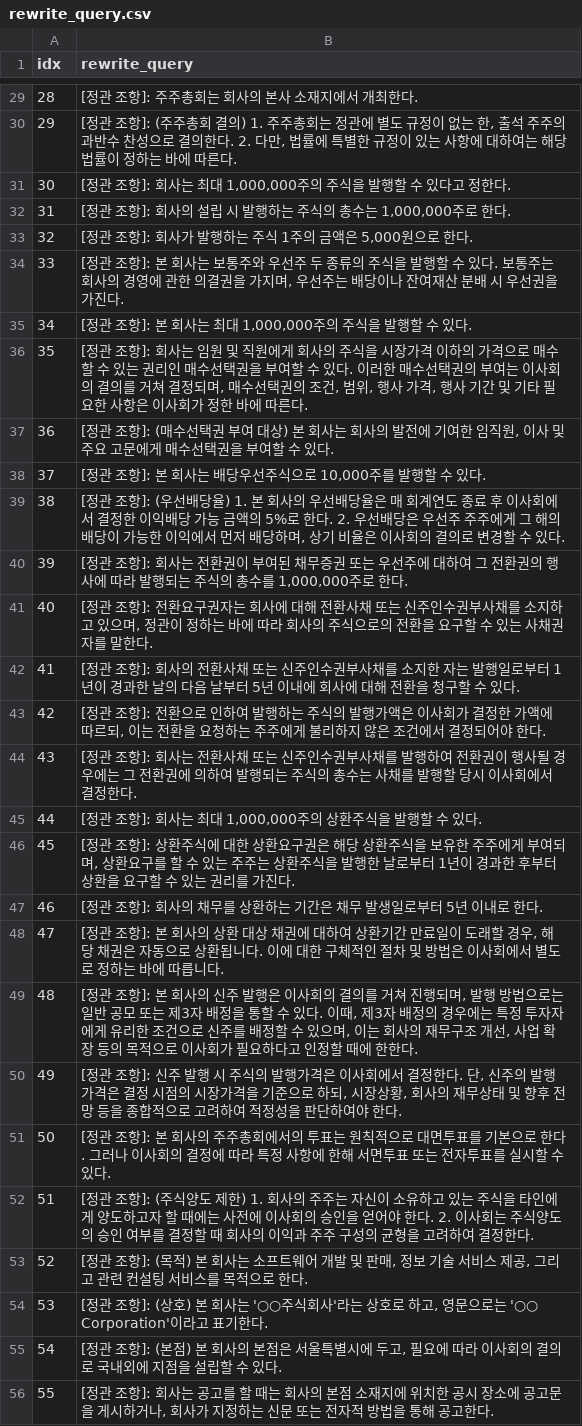
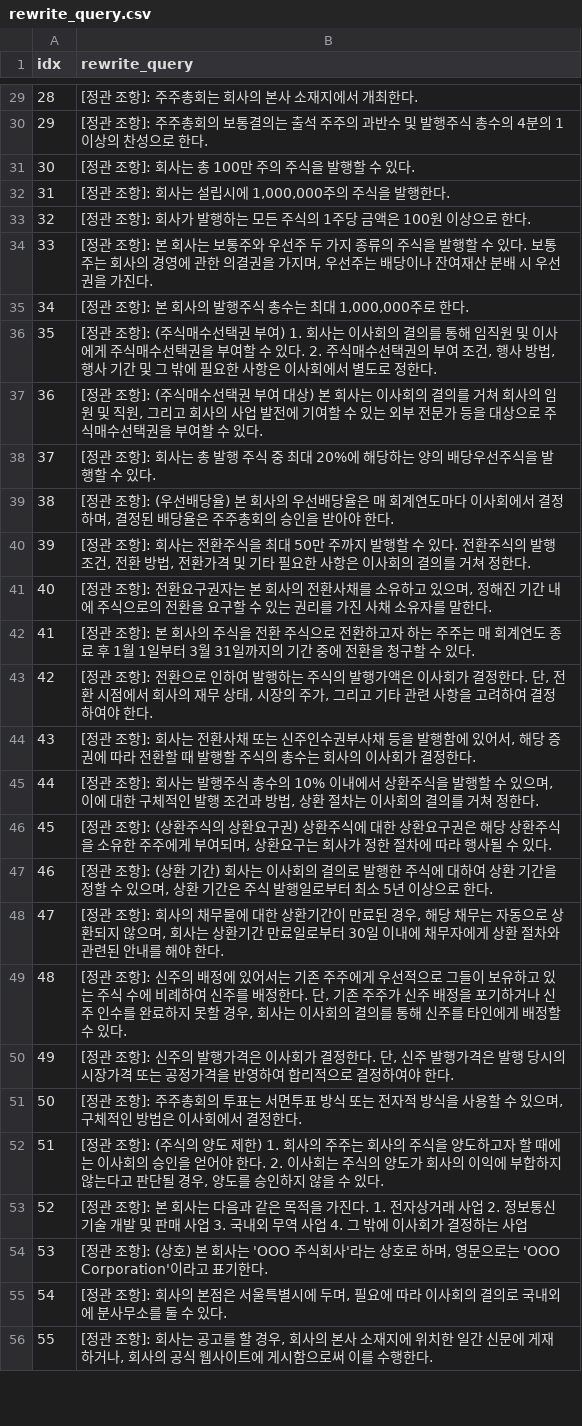
Before and after one commit to minju0307/jeongguan_check_system, a CSV file: data/rewrite_query.csv, drawn as a sheet; only a part is shown, gaps mark what is left out; the diff covers the shown part only.

```diff
--- a/data/rewrite_query.csv
+++ b/data/rewrite_query.csv
@@ -29,28 +29,28 @@ idx,rewrite_query
 28,[정관 조항]: 주주총회는 회사의 본사 소재지에서 개최한다.
-29,"[정관 조항]: (주주총회 결의) 1. 주주총회는 정관에 별도 규정이 없는 한, 출석 주주의 과반수 찬성으로 결의한다. 2. 다만, 법률에 특별한 규정이 있는 사항에 대하여는 해당 법률이 정하는 바에 따른다."
-30,"[정관 조항]: 회사는 최대 1,000,000주의 주식을 발행할 수 있다고 정한다."
-31,"[정관 조항]: 회사의 설립 시 발행하는 주식의 총수는 1,000,000주로 한다."
-32,"[정관 조항]: 회사가 발행하는 주식 1주의 금액은 5,000원으로 한다."
-33,"[정관 조항]: 본 회사는 보통주와 우선주 두 종류의 주식을 발행할 수 있다. 보통주는 회사의 경영에 관한 의결권을 가지며, 우선주는 배당이나 잔여재산 분배 시 우선권을 가진다."
-34,"[정관 조항]: 본 회사는 최대 1,000,000주의 주식을 발행할 수 있다."
-35,"[정관 조항]: 회사는 임원 및 직원에게 회사의 주식을 시장가격 이하의 가격으로 매수할 수 있는 권리인 매수선택권을 부여할 수 있다. 이러한 매수선택권의 부여는 이사회의 결의를 거쳐 결정되며, 매수선택권의 조건, 범위, 행사 가격, 행사 기간 및 기타 필요한 사항은 이사회가 정한 바에 따른다."
-36,"[정관 조항]: (매수선택권 부여 대상) 본 회사는 회사의 발전에 기여한 임직원, 이사 및 주요 고문에게 매수선택권을 부여할 수 있다."
-37,"[정관 조항]: 본 회사는 배당우선주식으로 10,000주를 발행할 수 있다."
-38,"[정관 조항]: (우선배당율) 1. 본 회사의 우선배당율은 매 회계연도 종료 후 이사회에서 결정한 이익배당 가능 금액의 5%로 한다. 2. 우선배당은 우선주 주주에게 그 해의 배당이 가능한 이익에서 먼저 배당하며, 상기 비율은 이사회의 결의로 변경할 수 있다."
-39,"[정관 조항]: 회사는 전환권이 부여된 채무증권 또는 우선주에 대하여 그 전환권의 행사에 따라 발행되는 주식의 총수를 1,000,000주로 한다."
-40,"[정관 조항]: 전환요구권자는 회사에 대해 전환사채 또는 신주인수권부사채를 소지하고 있으며, 정관이 정하는 바에 따라 회사의 주식으로의 전환을 요구할 수 있는 사채권자를 말한다."
-41,[정관 조항]: 회사의 전환사채 또는 신주인수권부사채를 소지한 자는 발행일로부터 1년이 경과한 날의 다음 날부터 5년 이내에 회사에 대해 전환을 청구할 수 있다.
-42,"[정관 조항]: 전환으로 인하여 발행하는 주식의 발행가액은 이사회가 결정한 가액에 따르되, 이는 전환을 요청하는 주주에게 불리하지 않은 조건에서 결정되어야 한다."
-43,[정관 조항]: 회사는 전환사채 또는 신주인수권부사채를 발행하여 전환권이 행사될 경우에는 그 전환권에 의하여 발행되는 주식의 총수는 사채를 발행할 당시 이사회에서 결정한다.
-44,"[정관 조항]: 회사는 최대 1,000,000주의 상환주식을 발행할 수 있다."
-45,"[정관 조항]: 상환주식에 대한 상환요구권은 해당 상환주식을 보유한 주주에게 부여되며, 상환요구를 할 수 있는 주주는 상환주식을 발행한 날로부터 1년이 경과한 후부터 상환을 요구할 수 있는 권리를 가진다."
-46,[정관 조항]: 회사의 채무를 상환하는 기간은 채무 발생일로부터 5년 이내로 한다.
-47,"[정관 조항]: 본 회사의 상환 대상 채권에 대하여 상환기간 만료일이 도래할 경우, 해당 채권은 자동으로 상환됩니다. 이에 대한 구체적인 절차 및 방법은 이사회에서 별도로 정하는 바에 따릅니다."
-48,"[정관 조항]: 본 회사의 신주 발행은 이사회의 결의를 거쳐 진행되며, 발행 방법으로는 일반 공모 또는 제3자 배정을 통할 수 있다. 이때, 제3자 배정의 경우에는 특정 투자자에게 유리한 조건으로 신주를 배정할 수 있으며, 이는 회사의 재무구조 개선, 사업 확장 등의 목적으로 이사회가 필요하다고 인정할 때에 한한다."
-49,"[정관 조항]: 신주 발행 시 주식의 발행가격은 이사회에서 결정한다. 단, 신주의 발행가격은 결정 시점의 시장가격을 기준으로 하되, 시장상황, 회사의 재무상태 및 향후 전망 등을 종합적으로 고려하여 적정성을 판단하여야 한다."
-50,[정관 조항]: 본 회사의 주주총회에서의 투표는 원칙적으로 대면투표를 기본으로 한다. 그러나 이사회의 결정에 따라 특정 사항에 한해 서면투표 또는 전자투표를 실시할 수 있다.
-51,[정관 조항]:  (주식양도 제한) 1. 회사의 주주는 자신이 소유하고 있는 주식을 타인에게 양도하고자 할 때에는 사전에 이사회의 승인을 얻어야 한다. 2. 이사회는 주식양도의 승인 여부를 결정할 때 회사의 이익과 주주 구성의 균형을 고려하여 결정한다.
-52,"[정관 조항]:  (목적) 본 회사는 소프트웨어 개발 및 판매, 정보 기술 서비스 제공, 그리고 관련 컨설팅 서비스를 목적으로 한다."
-53,"[정관 조항]: (상호) 본 회사는 '○○주식회사'라는 상호로 하고, 영문으로는 '○○ Corporation'이라고 표기한다."
-54,"[정관 조항]: (본점) 본 회사의 본점은 서울특별시에 두고, 필요에 따라 이사회의 결의로 국내외에 지점을 설립할 수 있다."
-55,"[정관 조항]: 회사는 공고를 할 때는 회사의 본점 소재지에 위치한 공시 장소에 공고문을 게시하거나, 회사가 지정하는 신문 또는 전자적 방법을 통해 공고한다."
+29,[정관 조항]: 주주총회의 보통결의는 출석 주주의 과반수 및 발행주식 총수의 4분의 1 이상의 찬성으로 한다.
+30,[정관 조항]: 회사는 총 100만 주의 주식을 발행할 수 있다.
+31,"[정관 조항]: 회사는 설립시에 1,000,000주의 주식을 발행한다."
+32,[정관 조항]: 회사가 발행하는 모든 주식의 1주당 금액은 100원 이상으로 한다.
+33,"[정관 조항]: 본 회사는 보통주와 우선주 두 가지 종류의 주식을 발행할 수 있다. 보통주는 회사의 경영에 관한 의결권을 가지며, 우선주는 배당이나 잔여재산 분배 시 우선권을 가진다."
+34,"[정관 조항]: 본 회사의 발행주식 총수는 최대 1,000,000주로 한다."
+35,"[정관 조항]: (주식매수선택권 부여) 1. 회사는 이사회의 결의를 통해 임직원 및 이사에게 주식매수선택권을 부여할 수 있다. 2. 주식매수선택권의 부여 조건, 행사 방법, 행사 기간 및 그 밖에 필요한 사항은 이사회에서 별도로 정한다."
+36,"[정관 조항]: (주식매수선택권 부여 대상) 본 회사는 이사회의 결의를 거쳐 회사의 임원 및 직원, 그리고 회사의 사업 발전에 기여할 수 있는 외부 전문가 등을 대상으로 주식매수선택권을 부여할 수 있다."
+37,[정관 조항]: 회사는 총 발행 주식 중 최대 20%에 해당하는 양의 배당우선주식을 발행할 수 있다.
+38,"[정관 조항]: (우선배당율) 본 회사의 우선배당율은 매 회계연도마다 이사회에서 결정하며, 결정된 배당율은 주주총회의 승인을 받아야 한다."
+39,"[정관 조항]: 회사는 전환주식을 최대 50만 주까지 발행할 수 있다. 전환주식의 발행 조건, 전환 방법, 전환가격 및 기타 필요한 사항은 이사회의 결의를 거쳐 정한다."
+40,"[정관 조항]: 전환요구권자는 본 회사의 전환사채를 소유하고 있으며, 정해진 기간 내에 주식으로의 전환을 요구할 수 있는 권리를 가진 사채 소유자를 말한다."
+41,[정관 조항]: 본 회사의 주식을 전환 주식으로 전환하고자 하는 주주는 매 회계연도 종료 후 1월 1일부터 3월 31일까지의 기간 중에 전환을 청구할 수 있다.
+42,"[정관 조항]: 전환으로 인하여 발행하는 주식의 발행가액은 이사회가 결정한다. 단, 전환 시점에서 회사의 재무 상태, 시장의 주가, 그리고 기타 관련 사항을 고려하여 결정하여야 한다."
+43,"[정관 조항]: 회사는 전환사채 또는 신주인수권부사채 등을 발행함에 있어서, 해당 증권에 따라 전환할 때 발행할 주식의 총수는 회사의 이사회가 결정한다."
+44,"[정관 조항]: 회사는 발행주식 총수의 10% 이내에서 상환주식을 발행할 수 있으며, 이에 대한 구체적인 발행 조건과 방법, 상환 절차는 이사회의 결의를 거쳐 정한다."
+45,"[정관 조항]: (상환주식의 상환요구권) 상환주식에 대한 상환요구권은 해당 상환주식을 소유한 주주에게 부여되며, 상환요구는 회사가 정한 절차에 따라 행사될 수 있다."
+46,"[정관 조항]:  (상환 기간) 회사는 이사회의 결의로 발행한 주식에 대하여 상환 기간을 정할 수 있으며, 상환 기간은 주식 발행일로부터 최소 5년 이상으로 한다."
+47,"[정관 조항]: 회사의 채무물에 대한 상환기간이 만료된 경우, 해당 채무는 자동으로 상환되지 않으며, 회사는 상환기간 만료일로부터 30일 이내에 채무자에게 상환 절차와 관련된 안내를 해야 한다."
+48,"[정관 조항]: 신주의 배정에 있어서는 기존 주주에게 우선적으로 그들이 보유하고 있는 주식 수에 비례하여 신주를 배정한다. 단, 기존 주주가 신주 배정을 포기하거나 신주 인수를 완료하지 못할 경우, 회사는 이사회의 결의를 통해 신주를 타인에게 배정할 수 있다."
+49,"[정관 조항]: 신주의 발행가격은 이사회가 결정한다. 단, 신주 발행가격은 발행 당시의 시장가격 또는 공정가격을 반영하여 합리적으로 결정하여야 한다."
+50,"[정관 조항]: 주주총회의 투표는 서면투표 방식 또는 전자적 방식을 사용할 수 있으며, 구체적인 방법은 이사회에서 결정한다."
+51,"[정관 조항]: (주식의 양도 제한) 1. 회사의 주주는 회사의 주식을 양도하고자 할 때에는 이사회의 승인을 얻어야 한다. 2. 이사회는 주식의 양도가 회사의 이익에 부합하지 않는다고 판단될 경우, 양도를 승인하지 않을 수 있다."
+52,[정관 조항]:  본 회사는 다음과 같은 목적을 가진다. 1. 전자상거래 사업 2. 정보통신기술 개발 및 판매 사업 3. 국내외 무역 사업 4. 그 밖에 이사회가 결정하는 사업
+53,"[정관 조항]: (상호) 본 회사는 'OOO 주식회사'라는 상호로 하며, 영문으로는 'OOO Corporation'이라고 표기한다."
+54,"[정관 조항]: 회사의 본점은 서울특별시에 두며, 필요에 따라 이사회의 결의로 국내외에 분사무소를 둘 수 있다."
+55,"[정관 조항]: 회사는 공고를 할 경우, 회사의 본사 소재지에 위치한 일간 신문에 게재하거나, 회사의 공식 웹사이트에 게시함으로써 이를 수행한다."
```
Also changed, not shown: 28 edited cells elsewhere in this file, 1 other file.
